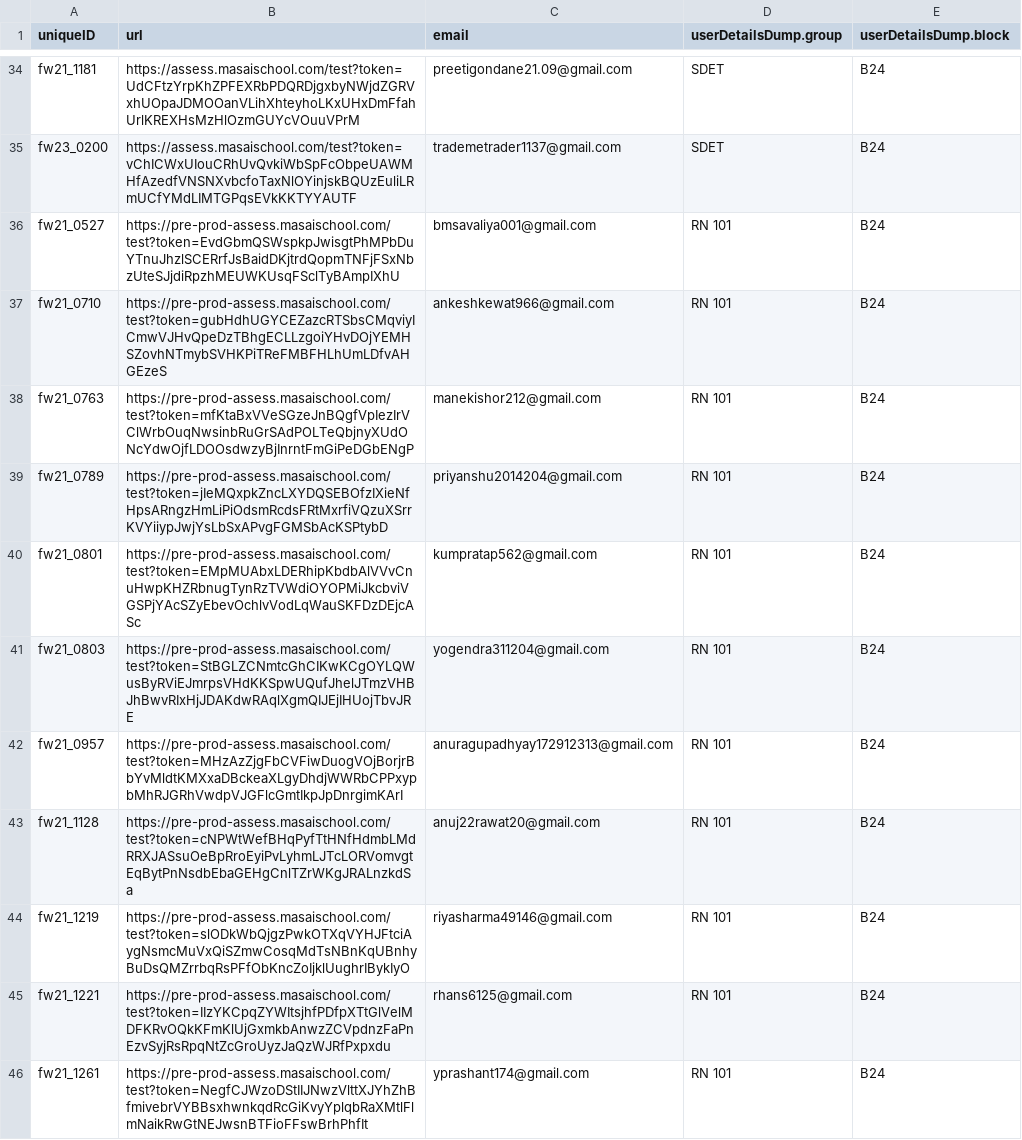
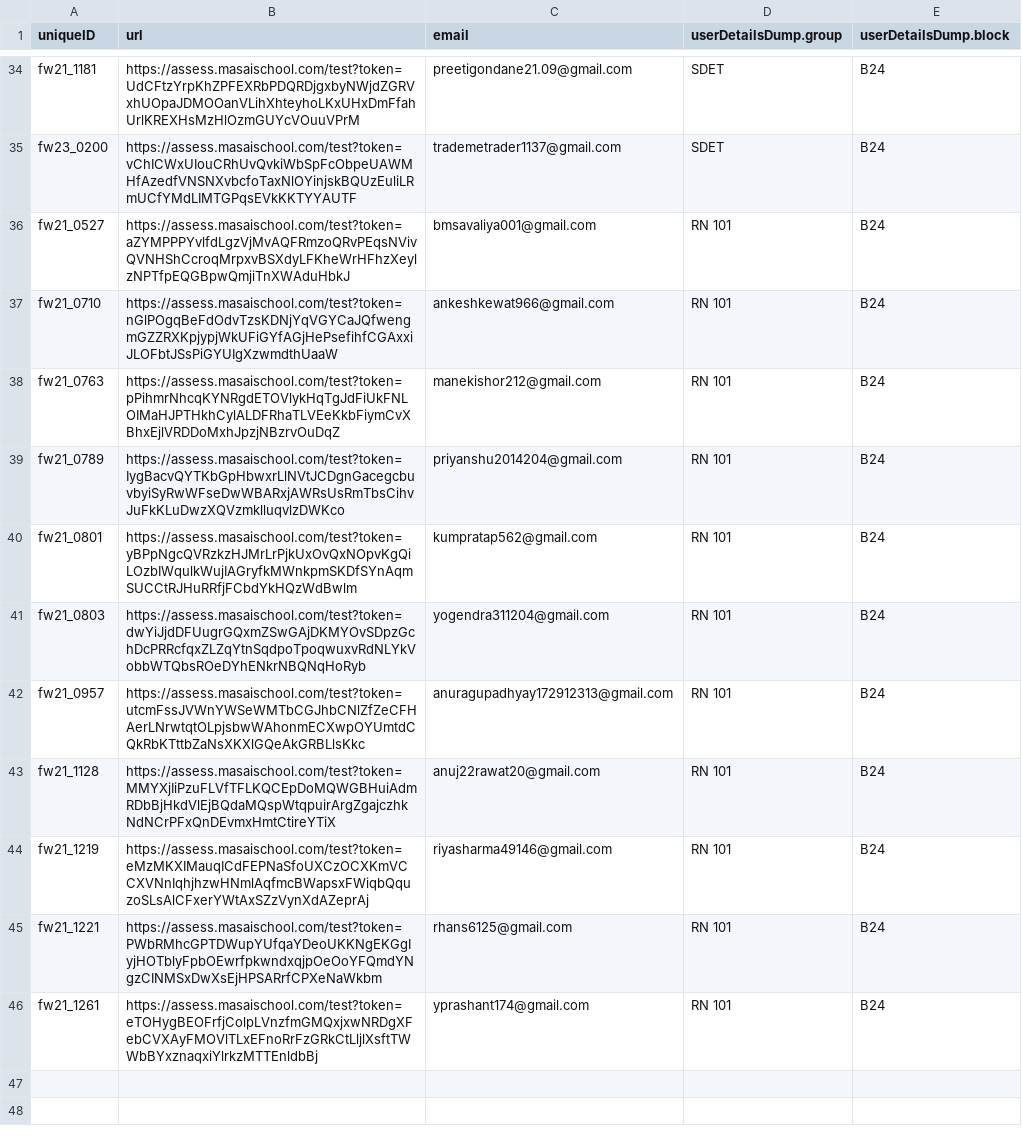
Before and after one commit to vchandu111/access-platform-app, a CSV file: data.csv, drawn as a sheet; only a part is shown, gaps mark what is left out.

Commit message:
changes

```diff
--- a/data.csv
+++ b/data.csv
@@ -35,12 +35,12 @@ fw21_1181,https://assess.masaischool.com/test?token=UdCFtzYrpKhZPFEXRbPDQRDjgxby
 fw23_0200,https://assess.masaischool.com/test?token=vChICWxUIouCRhUvQvkiWbSpFcObpeUAWMHfAzedfVNSNXvbcfoTaxNlOYinjskBQUzEuliLRmUCfYMdLIMTGPqsEVkKKTYYAUTF,trademetrader1137@gmail.com,SDET,B24
-fw21_0527,https://pre-prod-assess.masaischool.com/test?token=EvdGbmQSWspkpJwisgtPhMPbDuYTnuJhzlSCERrfJsBaidDKjtrdQopmTNFjFSxNbzUteSJjdiRpzhMEUWKUsqFSclTyBAmpIXhU,bmsavaliya001@gmail.com,RN 101,B24
-fw21_0710,https://pre-prod-assess.masaischool.com/test?token=gubHdhUGYCEZazcRTSbsCMqviyICmwVJHvQpeDzTBhgECLLzgoiYHvDOjYEMHSZovhNTmybSVHKPiTReFMBFHLhUmLDfvAHGEzeS,ankeshkewat966@gmail.com,RN 101,B24
-fw21_0763,https://pre-prod-assess.masaischool.com/test?token=mfKtaBxVVeSGzeJnBQgfVpIezIrVClWrbOuqNwsinbRuGrSAdPOLTeQbjnyXUdONcYdwOjfLDOOsdwzyBjInrntFmGiPeDGbENgP,manekishor212@gmail.com,RN 101,B24
-fw21_0789,https://pre-prod-assess.masaischool.com/test?token=jIeMQxpkZncLXYDQSEBOfzIXieNfHpsARngzHmLiPiOdsmRcdsFRtMxrfiVQzuXSrrKVYiiypJwjYsLbSxAPvgFGMSbAcKSPtybD,priyanshu2014204@gmail.com,RN 101,B24
-fw21_0801,https://pre-prod-assess.masaischool.com/test?token=EMpMUAbxLDERhipKbdbAlVVvCnuHwpKHZRbnugTynRzTVWdiOYOPMiJkcbviVGSPjYAcSZyEbevOchlvVodLqWauSKFDzDEjcASc,kumpratap562@gmail.com,RN 101,B24
-fw21_0803,https://pre-prod-assess.masaischool.com/test?token=StBGLZCNmtcGhCIKwKCgOYLQWusByRViEJmrpsVHdKKSpwUQufJhelJTmzVHBJhBwvRIxHjJDAKdwRAqlXgmQIJEjIHUojTbvJRE,yogendra311204@gmail.com,RN 101,B24
-fw21_0957,https://pre-prod-assess.masaischool.com/test?token=MHzAzZjgFbCVFiwDuogVOjBorjrBbYvMldtKMXxaDBckeaXLgyDhdjWWRbCPPxypbMhRJGRhVwdpVJGFlcGmtIkpJpDnrgimKArI,anuragupadhyay172912313@gmail.com,RN 101,B24
-fw21_1128,https://pre-prod-assess.masaischool.com/test?token=cNPWtWefBHqPyfTtHNfHdmbLMdRRXJASsuOeBpRroEyiPvLyhmLJTcLORVomvgtEqBytPnNsdbEbaGEHgCnlTZrWKgJRALnzkdSa,anuj22rawat20@gmail.com,RN 101,B24
-fw21_1219,https://pre-prod-assess.masaischool.com/test?token=slODkWbQjgzPwkOTXqVYHJFtciAygNsmcMuVxQiSZmwCosqMdTsNBnKqUBnhyBuDsQMZrrbqRsPFfObKncZoIjklUughrIBykIyO,riyasharma49146@gmail.com,RN 101,B24
-fw21_1221,https://pre-prod-assess.masaischool.com/test?token=IIzYKCpqZYWItsjhfPDfpXTtGlVelMDFKRvOQkKFmKlUjGxmkbAnwzZCVpdnzFaPnEzvSyjRsRpqNtZcGroUyzJaQzWJRfPxpxdu,rhans6125@gmail.com,RN 101,B24
-fw21_1261,https://pre-prod-assess.masaischool.com/test?token=NegfCJWzoDStIIJNwzVlttXJYhZhBfmivebrVYBBsxhwnkqdRcGiKvyYplqbRaXMtlFlmNaikRwGtNEJwsnBTFioFFswBrhPhfIt,yprashant174@gmail.com,RN 101,B24
+fw21_0527,https://assess.masaischool.com/test?token=aZYMPPPYvlfdLgzVjMvAQFRmzoQRvPEqsNVivQVNHShCcroqMrpxvBSXdyLFKheWrHFhzXeylzNPTfpEQGBpwQmjiTnXWAduHbkJ,bmsavaliya001@gmail.com,RN 101,B24
+fw21_0710,https://assess.masaischool.com/test?token=nGlPOgqBeFdOdvTzsKDNjYqVGYCaJQfwengmGZZRXKpjypjWkUFiGYfAGjHePsefihfCGAxxiJLOFbtJSsPiGYUIgXzwmdthUaaW,ankeshkewat966@gmail.com,RN 101,B24
+fw21_0763,https://assess.masaischool.com/test?token=pPihmrNhcqKYNRgdETOVlykHqTgJdFiUkFNLOIMaHJPTHkhCylALDFRhaTLVEeKkbFiymCvXBhxEjlVRDDoMxhJpzjNBzrvOuDqZ,manekishor212@gmail.com,RN 101,B24
+fw21_0789,https://assess.masaischool.com/test?token=IygBacvQYTKbGpHbwxrLlNVtJCDgnGacegcbuvbyiSyRwWFseDwWBARxjAWRsUsRmTbsCihvJuFkKLuDwzXQVzmklluqvlzDWKco,priyanshu2014204@gmail.com,RN 101,B24
+fw21_0801,https://assess.masaischool.com/test?token=yBPpNgcQVRzkzHJMrLrPjkUxOvQxNOpvKgQiLOzbIWqulkWujIAGryfkMWnkpmSKDfSYnAqmSUCCtRJHuRRfjFCbdYkHQzWdBwlm,kumpratap562@gmail.com,RN 101,B24
+fw21_0803,https://assess.masaischool.com/test?token=dwYiJjdDFUugrGQxmZSwGAjDKMYOvSDpzGchDcPRRcfqxZLZqYtnSqdpoTpoqwuxvRdNLYkVobbWTQbsROeDYhENkrNBQNqHoRyb,yogendra311204@gmail.com,RN 101,B24
+fw21_0957,https://assess.masaischool.com/test?token=utcmFssJVWnYWSeWMTbCGJhbCNlZfZeCFHAerLNrwtqtOLpjsbwWAhonmECXwpOYUmtdCQkRbKTttbZaNsXKXlGQeAkGRBLlsKkc,anuragupadhyay172912313@gmail.com,RN 101,B24
+fw21_1128,https://assess.masaischool.com/test?token=MMYXjIiPzuFLVfTFLKQCEpDoMQWGBHuiAdmRDbBjHkdVlEjBQdaMQspWtqpuirArgZgajczhkNdNCrPFxQnDEvmxHmtCtireYTiX,anuj22rawat20@gmail.com,RN 101,B24
+fw21_1219,https://assess.masaischool.com/test?token=eMzMKXIMauqICdFEPNaSfoUXCzOCXKmVCCXVNnIqhjhzwHNmlAqfmcBWapsxFWiqbQquzoSLsAlCFxerYWtAxSZzVynXdAZeprAj,riyasharma49146@gmail.com,RN 101,B24
+fw21_1221,https://assess.masaischool.com/test?token=PWbRMhcGPTDWupYUfqaYDeoUKKNgEKGgIyjHOTblyFpbOEwrfpkwndxqjpOeOoYFQmdYNgzCINMSxDwXsEjHPSARrfCPXeNaWkbm,rhans6125@gmail.com,RN 101,B24
+fw21_1261,https://assess.masaischool.com/test?token=eTOHygBEOFrfjColpLVnzfmGMQxjxwNRDgXFebCVXAyFMOVlTLxEFnoRrFzGRkCtLljlXsftTWWbBYxznaqxiYlrkzMTTEnldbBj,yprashant174@gmail.com,RN 101,B24
```
